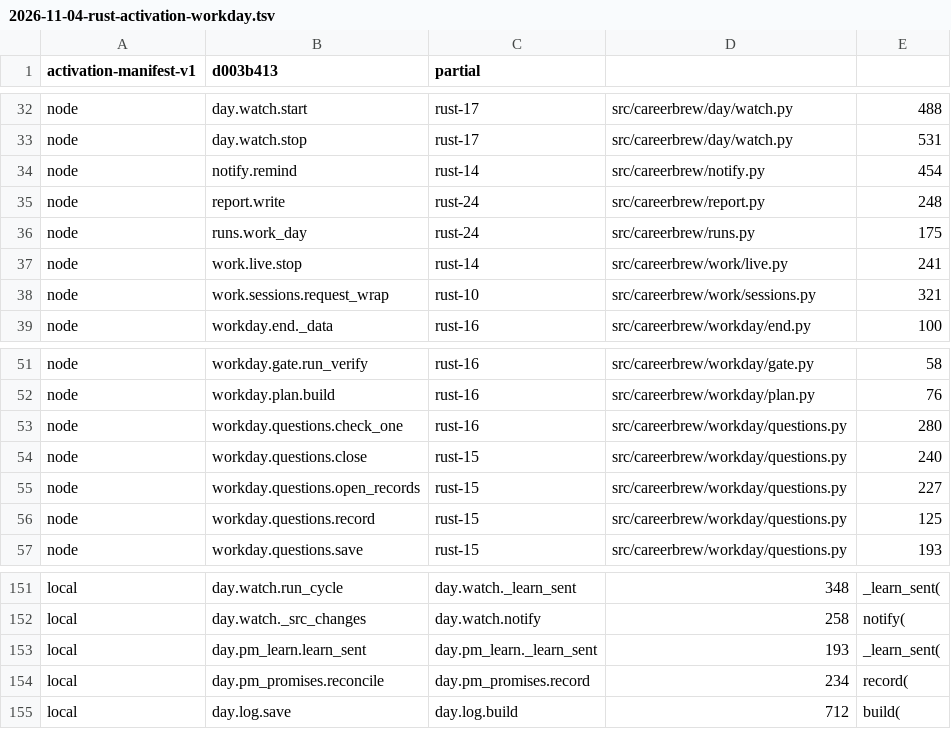
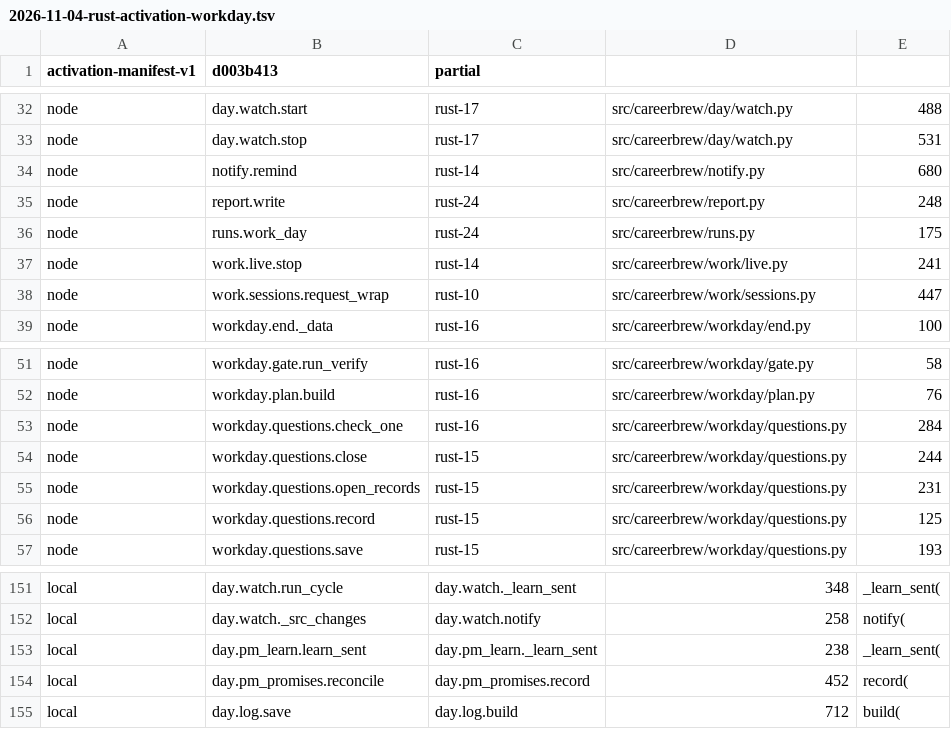
Before and after one commit to fyodoriv/careerbrew, a TSV file: docs/plans/2026-11-04-rust-activation-workday.tsv, drawn as a sheet; only a part is shown, gaps mark what is left out; the diff covers the shown part only.

```diff
--- a/docs/plans/2026-11-04-rust-activation-workday.tsv
+++ b/docs/plans/2026-11-04-rust-activation-workday.tsv
@@ -33,3 +33,3 @@ node	day.watch.start	rust-17	src/careerbrew/day/watch.py	488
 node	day.watch.stop	rust-17	src/careerbrew/day/watch.py	531
-node	notify.remind	rust-14	src/careerbrew/notify.py	454
+node	notify.remind	rust-14	src/careerbrew/notify.py	680
 node	report.write	rust-24	src/careerbrew/report.py	248
@@ -37,3 +37,3 @@ node	runs.work_day	rust-24	src/careerbrew/runs.py	175
 node	work.live.stop	rust-14	src/careerbrew/work/live.py	241
-node	work.sessions.request_wrap	rust-10	src/careerbrew/work/sessions.py	321
+node	work.sessions.request_wrap	rust-10	src/careerbrew/work/sessions.py	447
 node	workday.end._data	rust-16	src/careerbrew/workday/end.py	100
@@ -52,5 +52,5 @@ node	workday.gate.run_verify	rust-16	src/careerbrew/workday/gate.py	58
 node	workday.plan.build	rust-16	src/careerbrew/workday/plan.py	76
-node	workday.questions.check_one	rust-16	src/careerbrew/workday/questions.py	280
-node	workday.questions.close	rust-15	src/careerbrew/workday/questions.py	240
-node	workday.questions.open_records	rust-15	src/careerbrew/workday/questions.py	227
+node	workday.questions.check_one	rust-16	src/careerbrew/workday/questions.py	284
+node	workday.questions.close	rust-15	src/careerbrew/workday/questions.py	244
+node	workday.questions.open_records	rust-15	src/careerbrew/workday/questions.py	231
 node	workday.questions.record	rust-15	src/careerbrew/workday/questions.py	125
@@ -152,4 +152,4 @@ local	day.watch.run_cycle	day.watch._learn_sent	348	_learn_sent(
 local	day.watch._src_changes	day.watch.notify	258	notify(
-local	day.pm_learn.learn_sent	day.pm_learn._learn_sent	193	_learn_sent(
-local	day.pm_promises.reconcile	day.pm_promises.record	234	record(
+local	day.pm_learn.learn_sent	day.pm_learn._learn_sent	238	_learn_sent(
+local	day.pm_promises.reconcile	day.pm_promises.record	452	record(
 local	day.log.save	day.log.build	712	build(
```
Also changed, not shown: 18 edited cells elsewhere in this file, docs/proof/public-readiness-binaries.tsv, 2 other files.
